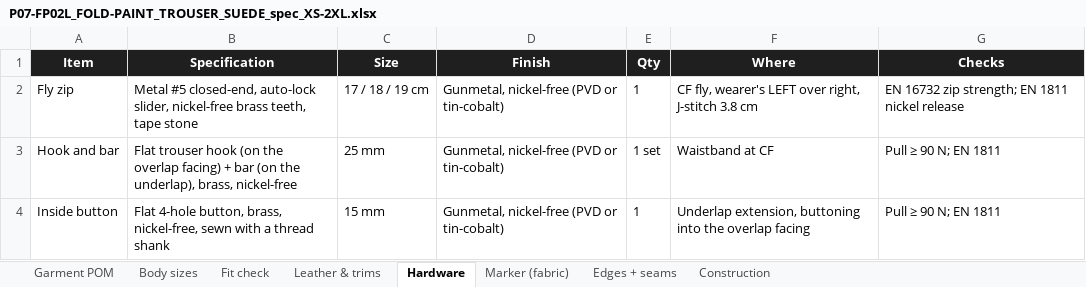
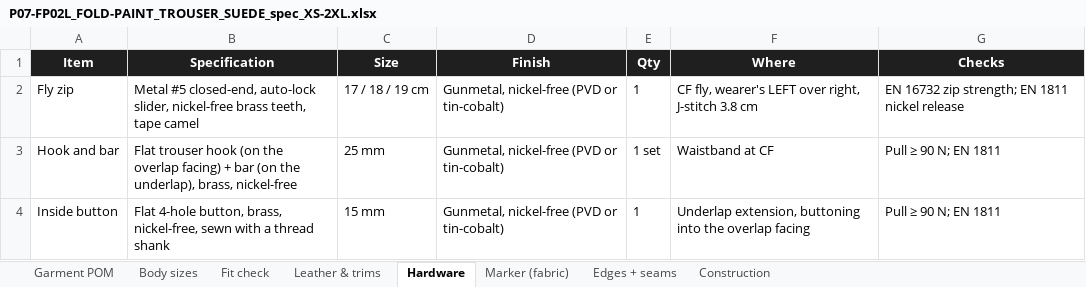
Before and after one commit to Chris2dtop/puffer-petal-trench, an Excel workbook: fold-paint-split-set/P07-FP02L_FOLD-PAINT_TROUSER_SUEDE_spec_XS-2XL.xlsx, sheet Hardware, drawn as a sheet; values as stored, in another font and other column widths than the file's, no borders; the diff names each change by its address in the sheet, - before the commit and + after, or states it on an @@ line.

```diff
--- a/fold-paint-split-set/P07-FP02L_FOLD-PAINT_TROUSER_SUEDE_spec_XS-2XL.xlsx (sheet Hardware)
+++ b/fold-paint-split-set/P07-FP02L_FOLD-PAINT_TROUSER_SUEDE_spec_XS-2XL.xlsx (sheet Hardware)
-B2 (Specification): …teeth, tape stone
+B2 (Specification): …teeth, tape camel
```
Also changed, not shown: sheet Leather & trims, sheet Construction, sheet Garment POM, fold-paint-split-set/P07-FP01L_FOLD-PAINT_OVERSHIRT_LAMBSKIN_spec_XS-2XL.xlsx, 25 other files.
